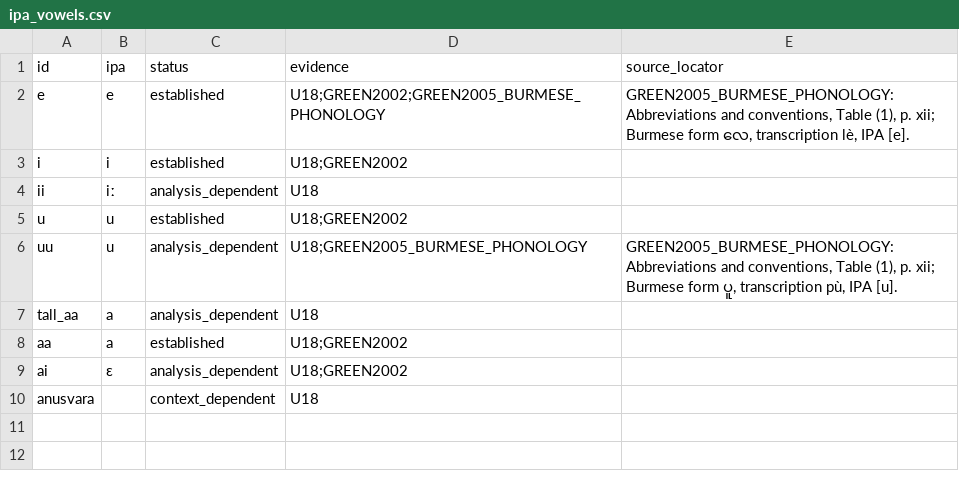
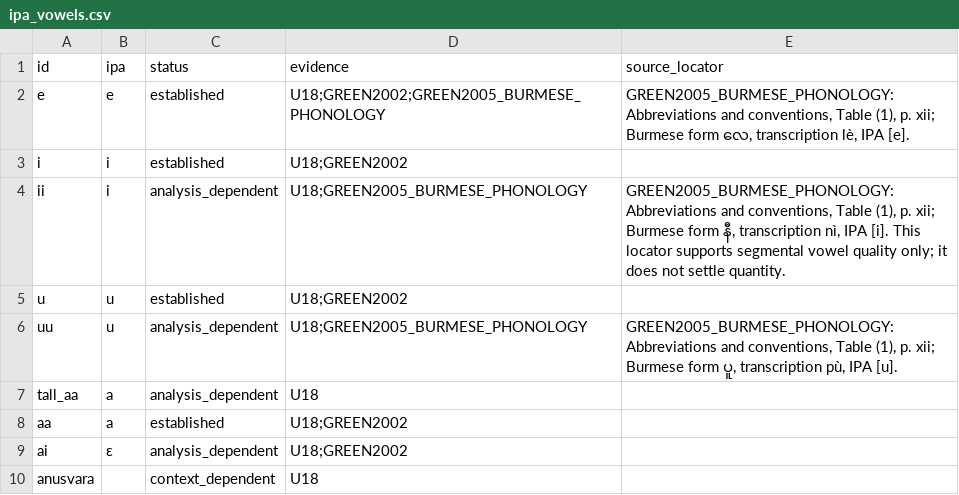
Before and after one commit to ClippyFirst/Burmese-Ukrainian-Phonetic-System, a CSV file: data/burmese/ipa_vowels.csv, drawn as a sheet.

Commit message:
data: separate Burmese vowel quality from unresolved quantity

```diff
--- a/data/burmese/ipa_vowels.csv
+++ b/data/burmese/ipa_vowels.csv
@@ -3,3 +3,3 @@ e,e,established,U18;GREEN2002;GREEN2005_BURMESE_PHONOLOGY,"GREEN2005_BURMESE_PHO
 i,i,established,U18;GREEN2002,
-ii,iː,analysis_dependent,U18,
+ii,i,analysis_dependent,U18;GREEN2005_BURMESE_PHONOLOGY,"GREEN2005_BURMESE_PHONOLOGY: Abbreviations and conventions, Table (1), p. xii; Burmese form နီ, transcription nì, IPA [i]. This locator supports segmental vowel quality only; it does not settle quantity."
 u,u,established,U18;GREEN2002,
```
